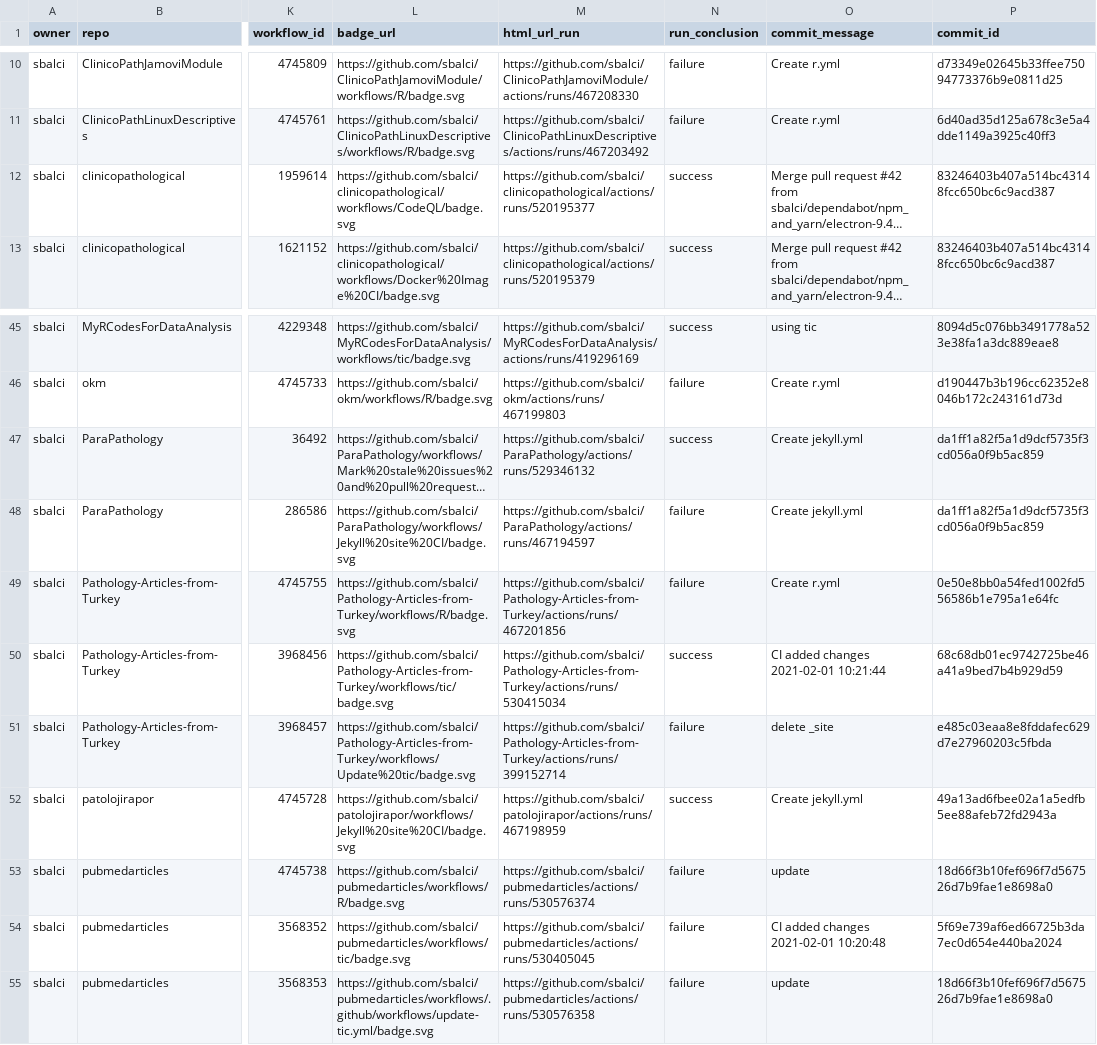
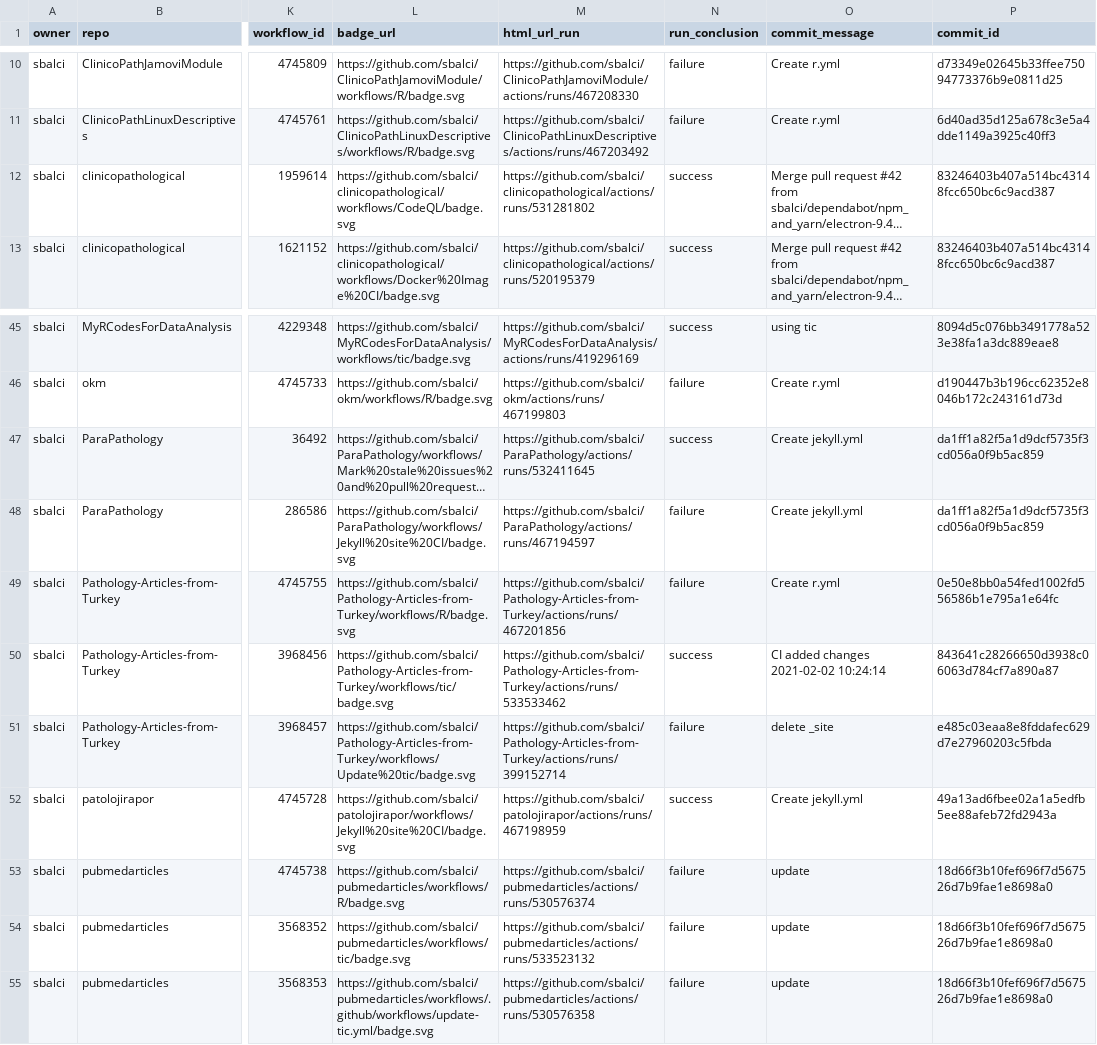
Before and after one commit to sbalci/status, a CSV file: repos.csv, drawn as a sheet; only a part is shown, gaps mark what is left out; long unchanged cells end in …; the diff names each change by its address in the sheet, - before the commit and + after, or states it on an @@ line.

```diff
--- a/repos.csv
+++ b/repos.csv
-M12 (html_url_run): https://github.com/sbalci/clinicopathological/actions/runs/520195377
+M12 (html_url_run): https://github.com/sbalci/clinicopathological/actions/runs/531281802
-M47 (html_url_run): https://github.com/sbalci/ParaPathology/actions/runs/529346132
+M47 (html_url_run): https://github.com/sbalci/ParaPathology/actions/runs/532411645
-M50 (html_url_run): https://github.com/sbalci/Pathology-Articles-from-Turkey/actions/runs/530415034
+M50 (html_url_run): https://github.com/sbalci/Pathology-Articles-from-Turkey/actions/runs/533533462
-O50 (commit_message): CI added changes 2021-02-01 10:21:44
+O50 (commit_message): CI added changes 2021-02-02 10:24:14
-P50 (commit_id): 68c68db01ec9742725be46a41a9bed7b4b929d59
+P50 (commit_id): 843641c28266650d3938c06063d784cf7a890a87
-M54 (html_url_run): https://github.com/sbalci/pubmedarticles/actions/runs/530405045
+M54 (html_url_run): https://github.com/sbalci/pubmedarticles/actions/runs/533523132
-O54 (commit_message): CI added changes 2021-02-01 10:20:48
+O54 (commit_message): update
-P54 (commit_id): 5f69e739af6ed66725b3da7ec0d654e440ba2024
+P54 (commit_id): 18d66f3b10fef696f7d567526d7b9fae1e8698a0
```
Also changed, not shown: 1 other file.
